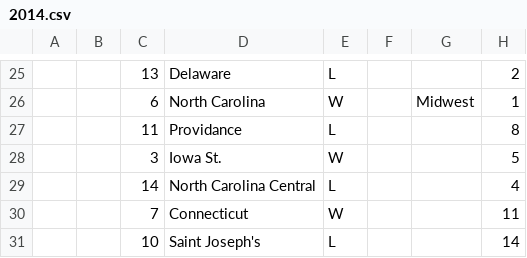
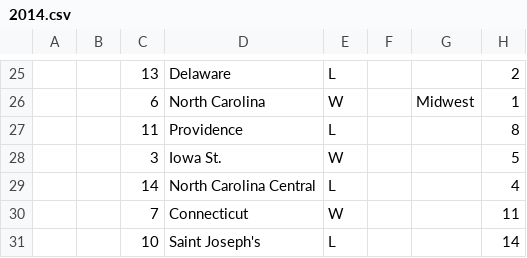
Before and after one commit to Diapadion/R, a CSV file: moneyline/2014.csv, drawn as a sheet; only a part is shown, gaps mark what is left out; the diff names each change by its address in the sheet, - before the commit and + after, or states it on an @@ line.

```diff
--- a/moneyline/2014.csv
+++ b/moneyline/2014.csv
-D27: Providance
+D27: Providence
```
Also changed, not shown: moneyline/2013.csv, moneyline/KP2013.csv, 3 other files.
